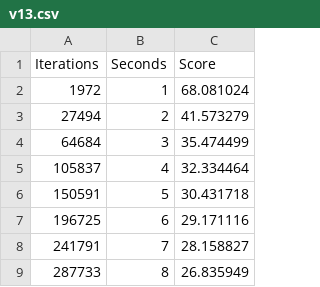
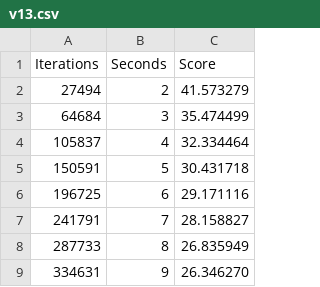
Before and after one commit to ilmenit/RastaConverter, a CSV file: Comparison/v13.csv, drawn as a sheet; only a part is shown; the shorter side is filled out with more unchanged rows.

```diff
--- a/Comparison/v13.csv
+++ b/Comparison/v13.csv
@@ -1,3 +1,2 @@
 Iterations,Seconds,Score
-1972,1,68.081024
 27494,2,41.573279
```
Also changed, not shown: 2 other files.
